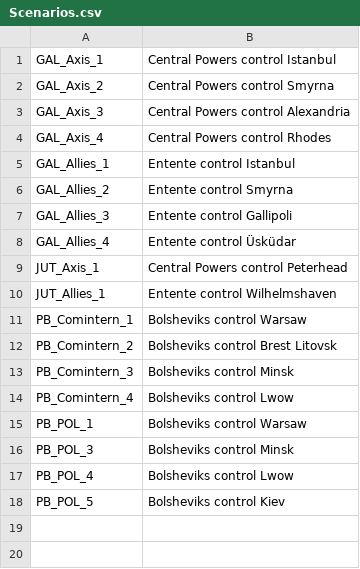
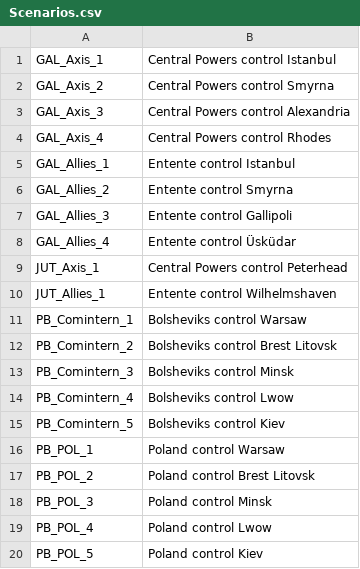
Before and after one commit to dthird3/ww1tfh, a CSV file: localisation/Scenarios.csv, drawn as a sheet.

```diff
--- a/localisation/Scenarios.csv
+++ b/localisation/Scenarios.csv
@@ -14,5 +14,7 @@ PB_Comintern_3;Bolsheviks control Minsk;;;;;;;;;;;;;;
 PB_Comintern_4;Bolsheviks control Lwow;;;;;;;;;;;;;;
-PB_POL_1;Bolsheviks control Warsaw;;;;;;;;;;;;;;
-PB_POL_3;Bolsheviks control Minsk;;;;;;;;;;;;;;
-PB_POL_4;Bolsheviks control Lwow;;;;;;;;;;;;;;
-PB_POL_5;Bolsheviks control Kiev;;;;;;;;;;;;;;
+PB_Comintern_5;Bolsheviks control Kiev;;;;;;;;;;;;;;
+PB_POL_1;Poland control Warsaw;;;;;;;;;;;;;;
+PB_POL_2;Poland control Brest Litovsk;;;;;;;;;;;;;;
+PB_POL_3;Poland control Minsk;;;;;;;;;;;;;;
+PB_POL_4;Poland control Lwow;;;;;;;;;;;;;;
+PB_POL_5;Poland control Kiev;;;;;;;;;;;;;;
```
Also changed, not shown: localisation/WW1Trevor-Events.csv, 13 other files.
